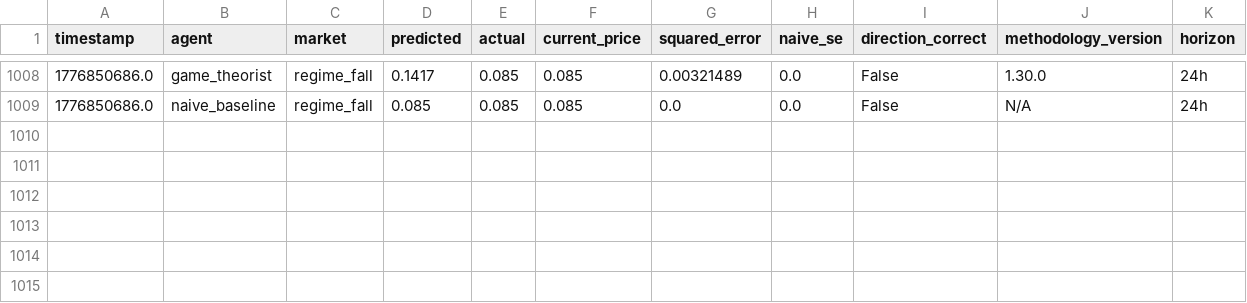
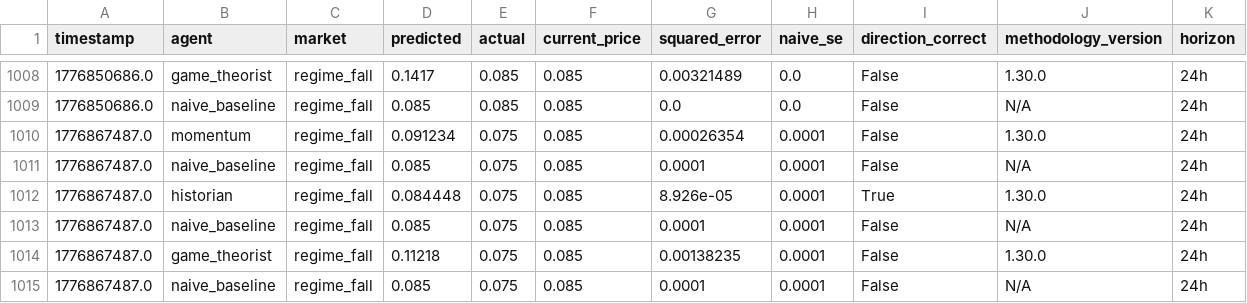
Before and after one commit to pairie-koh/Oracle-Labs-V2, a CSV file: scores_history.csv, drawn as a sheet; only a part is shown, gaps mark what is left out; the diff names each change by its address in the sheet, - before the commit and + after, or states it on an @@ line.

```diff
--- a/scores_history.csv
+++ b/scores_history.csv
+row 1010: 1776867487.0 | momentum | regime_fall | 0.091234 | 0.075 | 0.085 | 0.00026354 | 0.0001 | False | 1.30.0 | 24h
+row 1011: 1776867487.0 | naive_baseline | regime_fall | 0.085 | 0.075 | 0.085 | 0.0001 | 0.0001 | False | N/A | 24h
+row 1012: 1776867487.0 | historian | regime_fall | 0.084448 | 0.075 | 0.085 | 8.926e-05 | 0.0001 | True | 1.30.0 | 24h
+row 1013: 1776867487.0 | naive_baseline | regime_fall | 0.085 | 0.075 | 0.085 | 0.0001 | 0.0001 | False | N/A | 24h
+row 1014: 1776867487.0 | game_theorist | regime_fall | 0.11218 | 0.075 | 0.085 | 0.00138235 | 0.0001 | False | 1.30.0 | 24h
+row 1015: 1776867487.0 | naive_baseline | regime_fall | 0.085 | 0.075 | 0.085 | 0.0001 | 0.0001 | False | N/A | 24h
```
Also changed, not shown: price_history/prices.csv, static_scores_history.csv, 21 other files.
